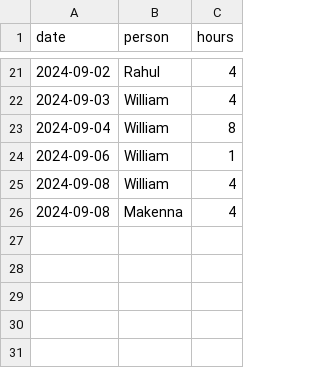
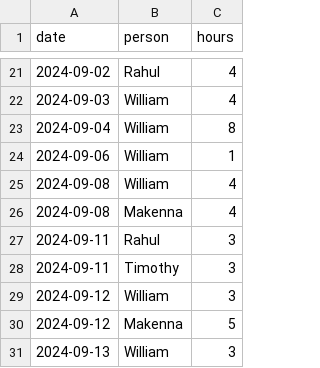
Before and after one commit to codyduong/EECS-581-Project2, a CSV file: worklog.csv, drawn as a sheet; only a part is shown, gaps mark what is left out.

Commit message:
last 3 days of worklogs

```diff
--- a/worklog.csv
+++ b/worklog.csv
@@ -26 +26,6 @@ date,person,hours
 2024-09-08,Makenna,4
+2024-09-11,Rahul,3
+2024-09-11,Timothy,3
+2024-09-12,William,3
+2024-09-12,Makenna,5
+2024-09-13,William,3
```
